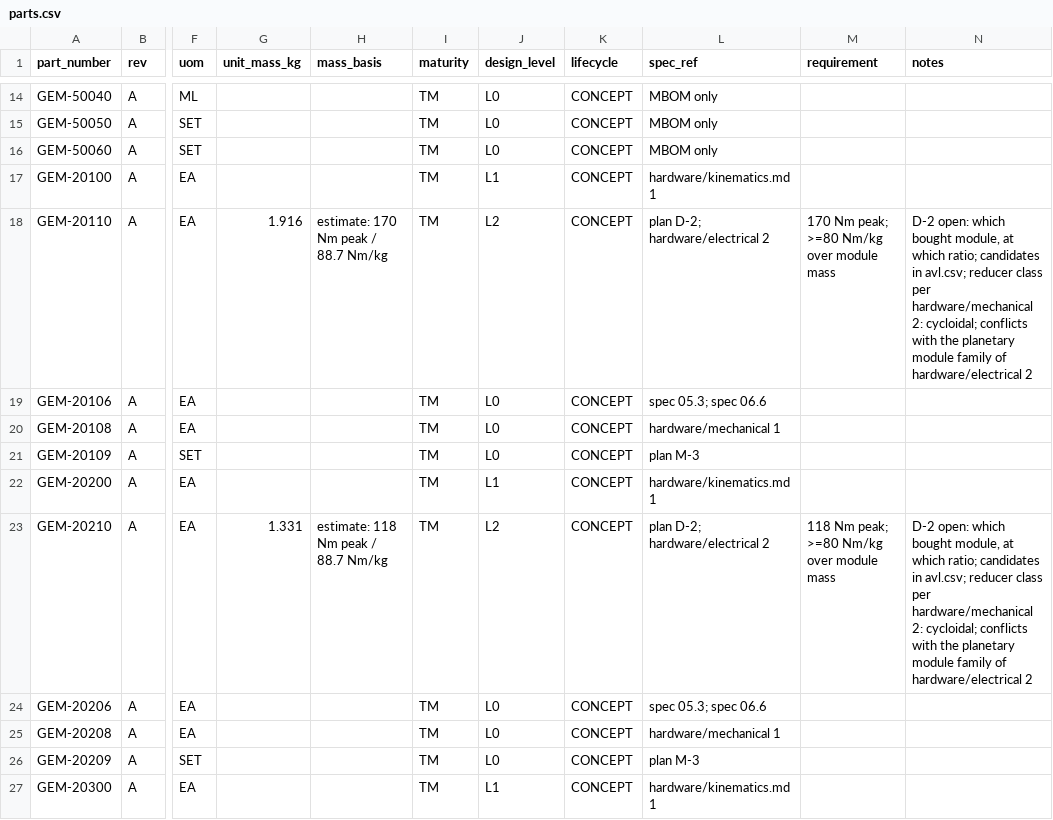
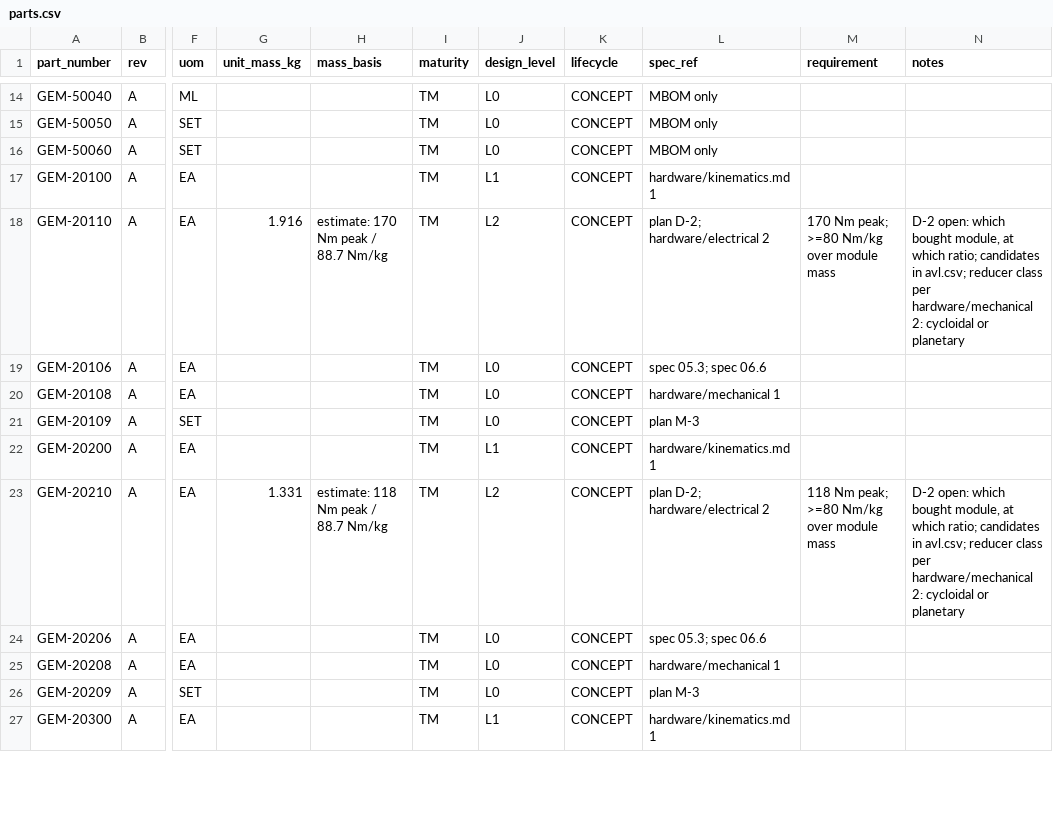
Before and after one commit to PloneMraz/GEMs, a CSV file: hardware/bom/parts.csv, drawn as a sheet; only a part is shown, gaps mark what is left out; the diff covers the shown part only; the diff names each change by its address in the sheet, - before the commit and + after, or states it on an @@ line.

```diff
--- a/hardware/bom/parts.csv
+++ b/hardware/bom/parts.csv
-N18 (notes): …hardware/mechanical 2: cycloidal; conflicts with the planetary module family of hardware/electrical 2
+N18 (notes): …hardware/mechanical 2: cycloidal or planetary
-N23 (notes): …hardware/mechanical 2: cycloidal; conflicts with the planetary module family of hardware/electrical 2
+N23 (notes): …hardware/mechanical 2: cycloidal or planetary
```
Also changed, not shown: 2 edited cells elsewhere in this file, 7 other files.
